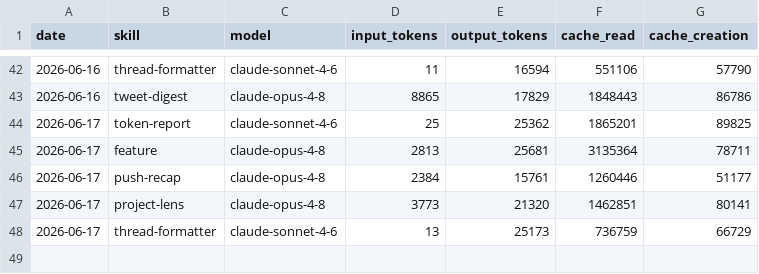
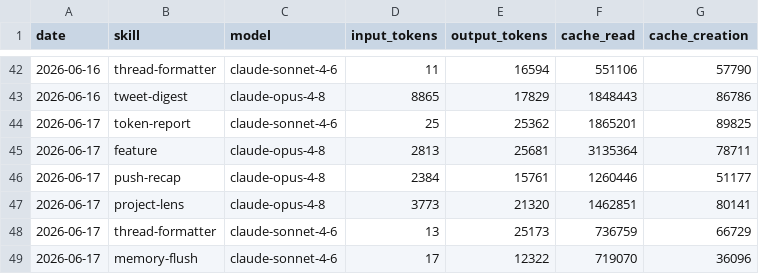
Before and after one commit to aaronjmars/miroshark-aeon, a CSV file: memory/token-usage.csv, drawn as a sheet; only a part is shown, gaps mark what is left out; the diff names each change by its address in the sheet, - before the commit and + after, or states it on an @@ line.

Commit message:
chore(memory-flush): auto-commit 2026-06-17

```diff
--- a/memory/token-usage.csv
+++ b/memory/token-usage.csv
+row 49: 2026-06-17 | memory-flush | claude-sonnet-4-6 | 17 | 12322 | 719070 | 36096
```
Also changed, not shown: 3 other files.
